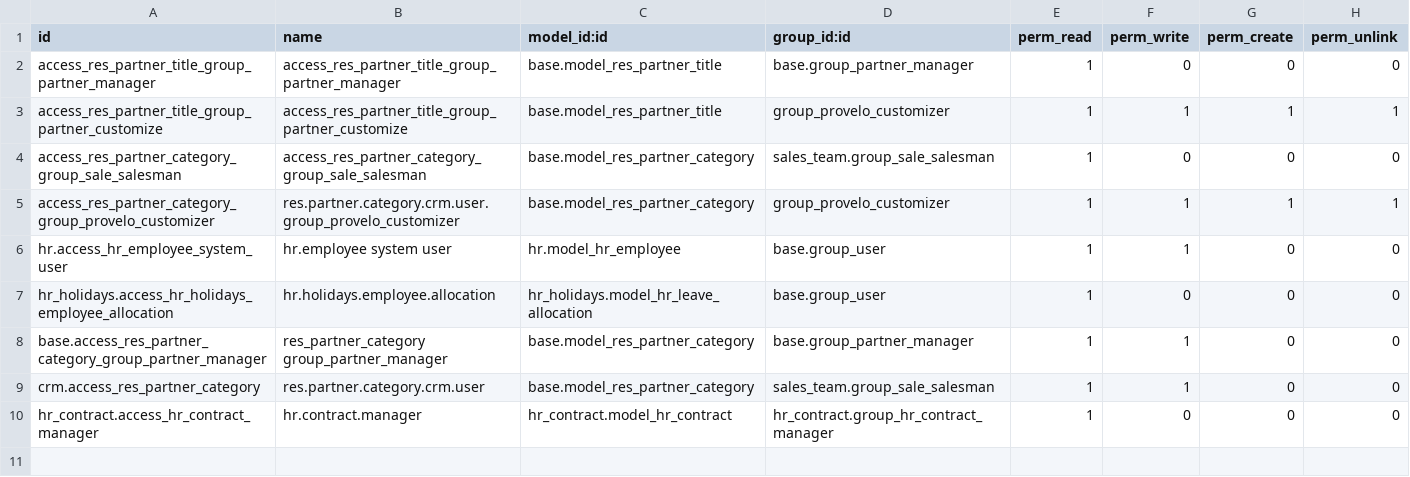
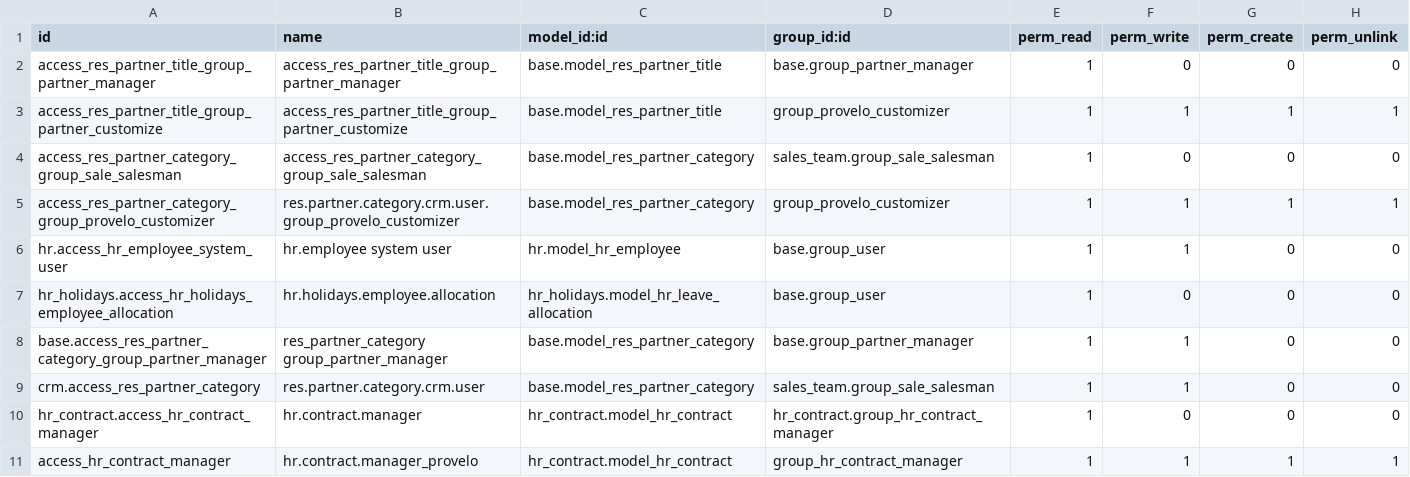
Before and after one commit to coopiteasy/cie-custom, a CSV file: provelo_custom/security/ir.model.access.csv, drawn as a sheet; the diff names each change by its address in the sheet, - before the commit and + after, or states it on an @@ line.

Commit message:
[FIX] provelo_custom: add forgotten access right
give full access to contracts to the pro velo contract manager group.

```diff
--- a/provelo_custom/security/ir.model.access.csv
+++ b/provelo_custom/security/ir.model.access.csv
+row 11: access_hr_contract_manager | hr.contract.manager_provelo | hr_contract.model_hr_contract | group_hr_contract_manager | 1 | 1 | 1 | 1
```
Also changed, not shown: 2 other files.
